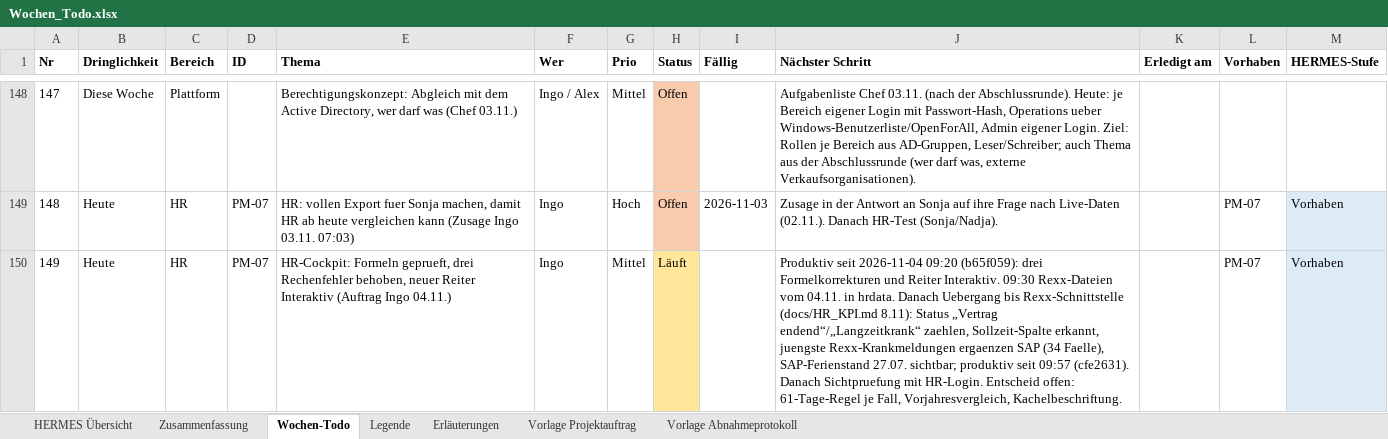
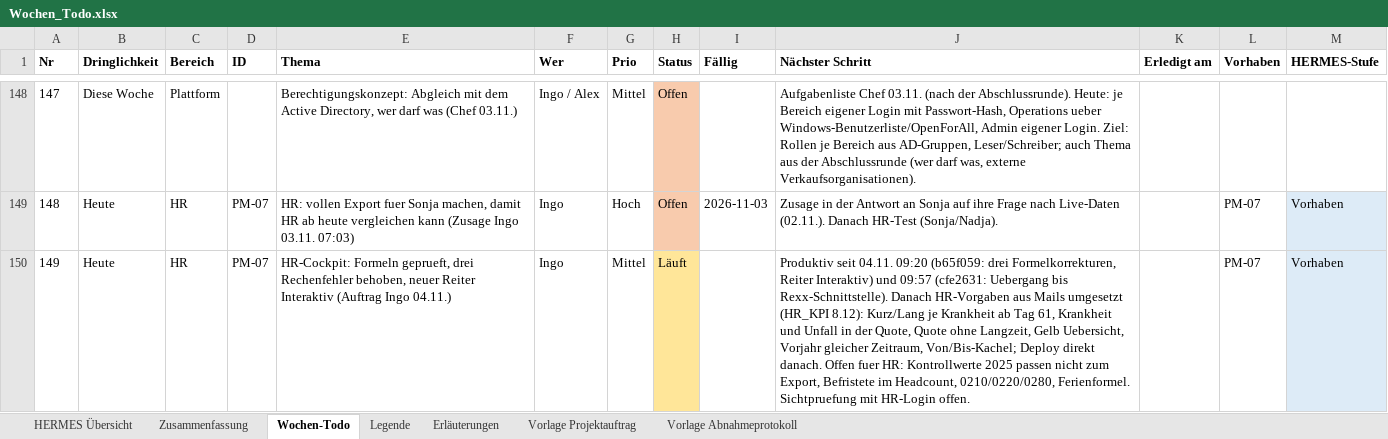
Before and after one commit to metacube2/Ai, an Excel workbook: TrafagSalesExporter/projektmanagement/Wochen_Todo.xlsx, sheet Wochen-Todo, drawn as a sheet; only a part is shown, gaps mark what is left out; values as stored, in another font and other column widths than the file's, no borders; the diff names each change by its address in the sheet, - before the commit and + after, or states it on an @@ line.

```diff
--- a/TrafagSalesExporter/projektmanagement/Wochen_Todo.xlsx (sheet Wochen-Todo)
+++ b/TrafagSalesExporter/projektmanagement/Wochen_Todo.xlsx (sheet Wochen-Todo)
-J150 (Nächster Schritt): Produktiv seit 2026-11-04 09:20 (b65f059): drei Formelkorrekturen und Reiter Interaktiv. 09:30 Rexx-Dateien vom 04.11. in hrdata. Danach Uebergang bis Rexx-Schnittstelle (docs/HR_KPI.md 8.11): Status „Vertrag endend“/„Langzeitkrank“ zaehlen, Sollzeit-Spalte erkannt, juengste Rexx-Krankmeldungen ergaenzen SAP (34 Faelle), SAP-Ferienstand 27.07. sichtbar; produktiv seit 09:57 (cfe2631). Danach Sichtpruefung mit HR-Login. Entscheid offen: 61-Tage-Regel je Fall, Vorjahresvergleich, Kachelbeschriftung.
+J150 (Nächster Schritt): Produktiv seit 04.11. 09:20 (b65f059: drei Formelkorrekturen, Reiter Interaktiv) und 09:57 (cfe2631: Uebergang bis Rexx-Schnittstelle). Danach HR-Vorgaben aus Mails umgesetzt (HR_KPI 8.12): Kurz/Lang je Krankheit ab Tag 61, Krankheit und Unfall in der Quote, Quote ohne Langzeit, Gelb Uebersicht, Vorjahr gleicher Zeitraum, Von/Bis-Kachel; Deploy direkt danach. Offen fuer HR: Kontrollwerte 2025 passen nicht zum Export, Befristete im Headcount, 0210/0220/0280, Ferienformel. Sichtpruefung mit HR-Login offen.
```
Also changed, not shown: TrafagSalesExporter/projektmanagement/Status_kurz.xlsx, 17 other files.
